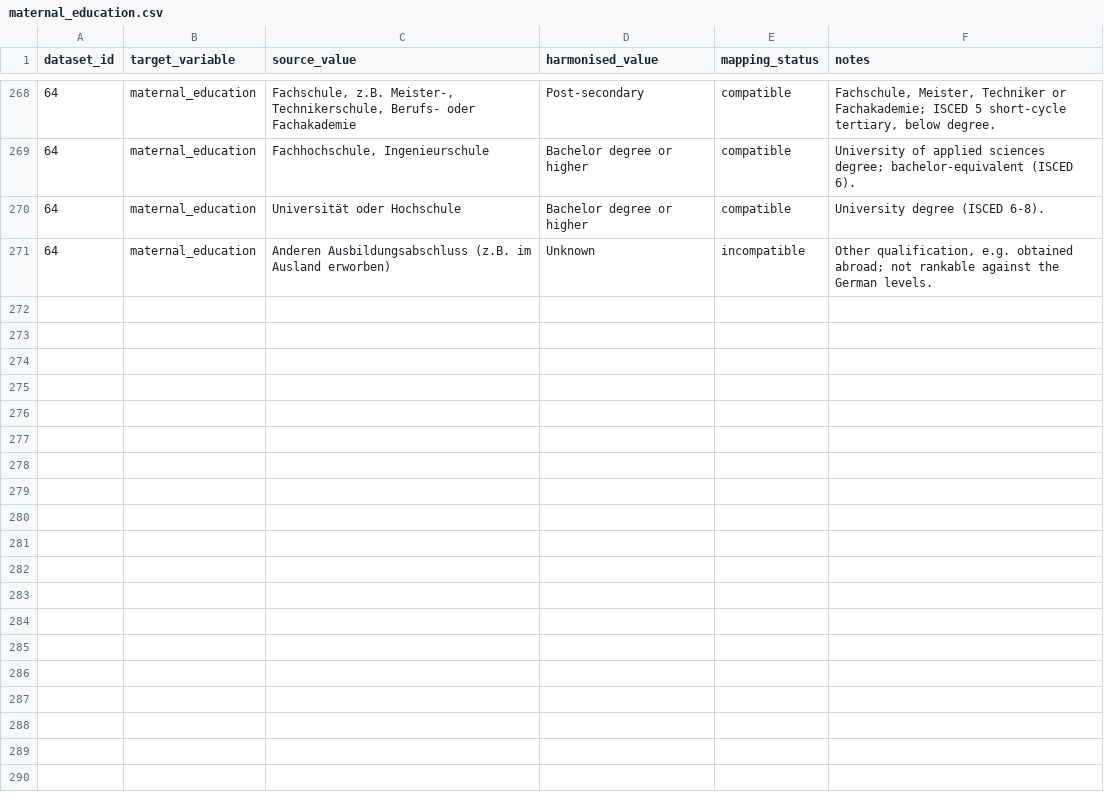
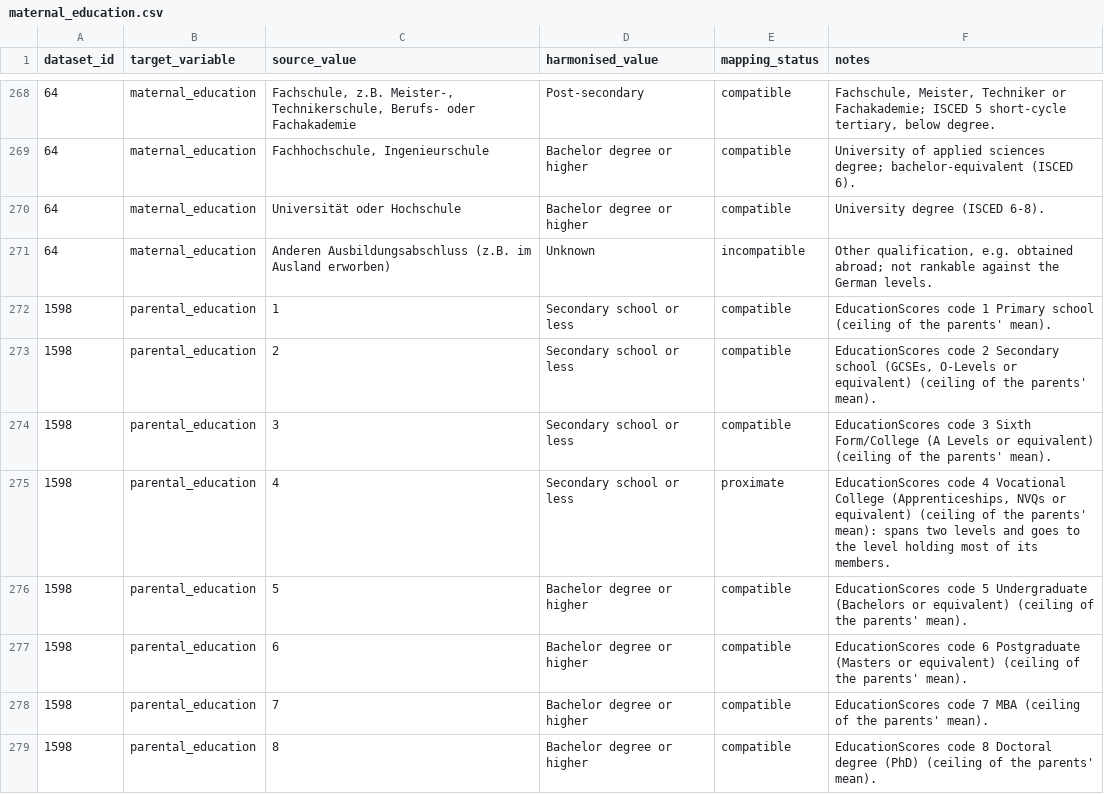
Before and after one commit to Motivation-and-Behaviour/bigger_picture, a CSV file: harmonisation/lookups/maternal_education.csv, drawn as a sheet; only a part is shown, gaps mark what is left out.

Commit message:
Harmonise BPIPD-1598

```diff
--- a/harmonisation/lookups/maternal_education.csv
+++ b/harmonisation/lookups/maternal_education.csv
@@ -271 +271,9 @@ dataset_id,target_variable,source_value,harmonised_value,mapping_status,notes
 64,maternal_education,Anderen Ausbildungsabschluss (z.B. im Ausland erworben),Unknown,incompatible,"Other qualification, e.g. obtained abroad; not rankable against the German levels."
+1598,parental_education,1,Secondary school or less,compatible,EducationScores code 1 Primary school (ceiling of the parents' mean).
+1598,parental_education,2,Secondary school or less,compatible,"EducationScores code 2 Secondary school (GCSEs, O-Levels or equivalent) (ceiling of the parents' mean)."
+1598,parental_education,3,Secondary school or less,compatible,EducationScores code 3 Sixth Form/College (A Levels or equivalent) (ceiling of the parents' mean).
+1598,parental_education,4,Secondary school or less,proximate,"EducationScores code 4 Vocational College (Apprenticeships, NVQs or equivalent) (ceiling of the parents' mean): spans two levels and goes to the level holding most of its members."
+1598,parental_education,5,Bachelor degree or higher,compatible,EducationScores code 5 Undergraduate (Bachelors or equivalent) (ceiling of the parents' mean).
+1598,parental_education,6,Bachelor degree or higher,compatible,EducationScores code 6 Postgraduate (Masters or equivalent) (ceiling of the parents' mean).
+1598,parental_education,7,Bachelor degree or higher,compatible,EducationScores code 7 MBA (ceiling of the parents' mean).
+1598,parental_education,8,Bachelor degree or higher,compatible,EducationScores code 8 Doctoral degree (PhD) (ceiling of the parents' mean).
```
Also changed, not shown: 2 other files.
